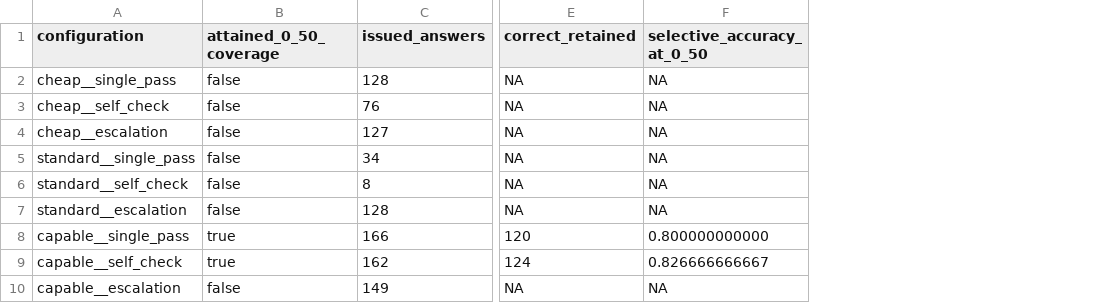
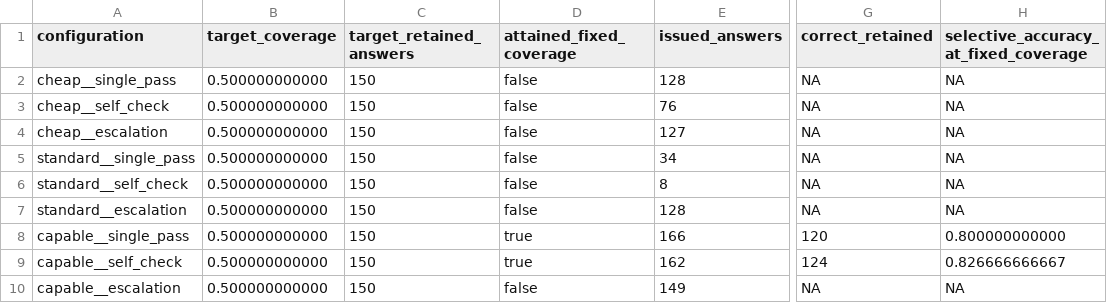
Before and after one commit to ozzy2438/abstention-study, a CSV file: analysis/figures/cost_quality_pareto.csv, drawn as a sheet; only a part is shown, gaps mark what is left out; addresses are those after the commit; the diff names each change by its address in the sheet, - before the commit and + after, or states it on an @@ line.

Commit message:
Draft Phase 6 report and supplementary analysis

```diff
--- a/analysis/figures/cost_quality_pareto.csv
+++ b/analysis/figures/cost_quality_pareto.csv
+column B (target_coverage), rows 2-10: all 0.500000000000
+column C (target_retained_answers), rows 2-10: all 150
-D1: attained_0_50_coverage
+D1: attained_fixed_coverage
-H1: selective_accuracy_at_0_50
+H1: selective_accuracy_at_fixed_coverage
```
Also changed, not shown: 11 other files.
